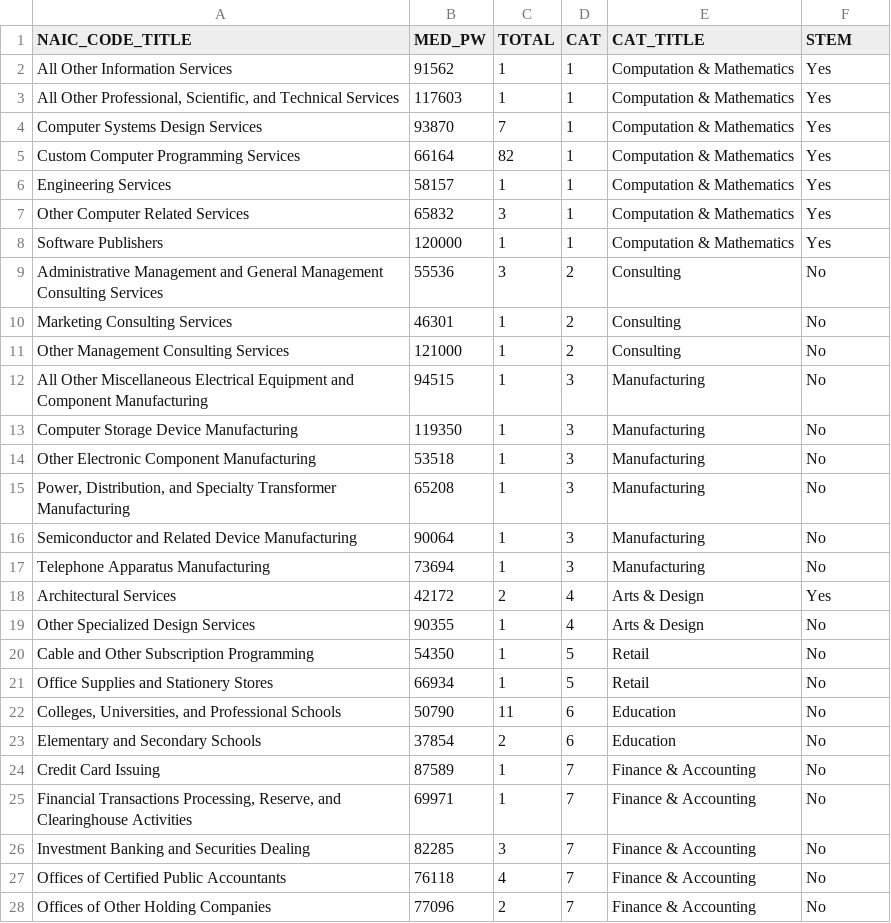
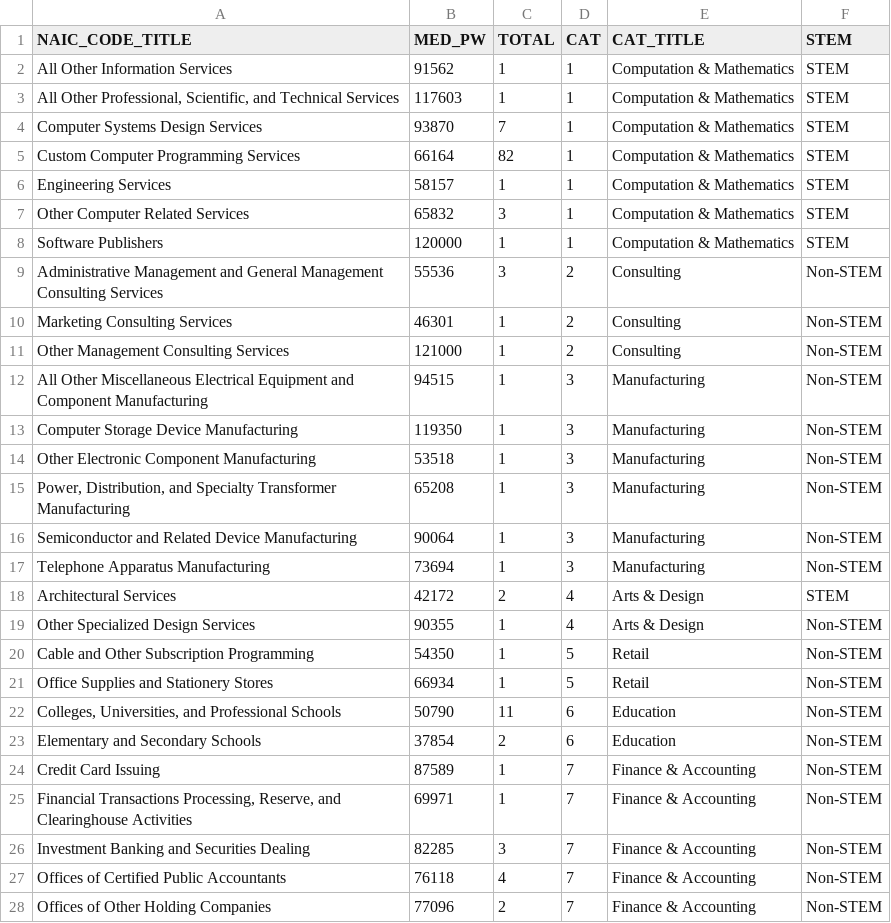
Before and after one commit to rwidjaya/d3_dataviz, a CSV file: h1b_final.csv, drawn as a sheet; only a part is shown; the diff covers the shown part only.

```diff
--- a/h1b_final.csv
+++ b/h1b_final.csv
@@ -1,28 +1,28 @@
 NAIC_CODE_TITLE,MED_PW,TOTAL,CAT,CAT_TITLE,STEM
-All Other Information Services,91562,1,1,Computation & Mathematics,Yes
-"All Other Professional, Scientific, and Technical Services",117603,1,1,Computation & Mathematics,Yes
-Computer Systems Design Services,93870,7,1,Computation & Mathematics,Yes
-Custom Computer Programming Services,66164,82,1,Computation & Mathematics,Yes
-Engineering Services,58157,1,1,Computation & Mathematics,Yes
-Other Computer Related Services,65832,3,1,Computation & Mathematics,Yes
-Software Publishers,120000,1,1,Computation & Mathematics,Yes
-Administrative Management and General Management Consulting Services,55536,3,2,Consulting,No
-Marketing Consulting Services,46301,1,2,Consulting,No
-Other Management Consulting Services,121000,1,2,Consulting,No
-All Other Miscellaneous Electrical Equipment and Component Manufacturing,94515,1,3,Manufacturing,No
-Computer Storage Device Manufacturing,119350,1,3,Manufacturing,No
-Other Electronic Component Manufacturing,53518,1,3,Manufacturing,No
-"Power, Distribution, and Specialty Transformer Manufacturing",65208,1,3,Manufacturing,No
-Semiconductor and Related Device Manufacturing,90064,1,3,Manufacturing,No
-Telephone Apparatus Manufacturing,73694,1,3,Manufacturing,No
-Architectural Services,42172,2,4,Arts & Design,Yes
-Other Specialized Design Services,90355,1,4,Arts & Design,No
-Cable and Other Subscription Programming,54350,1,5,Retail,No
-Office Supplies and Stationery Stores,66934,1,5,Retail,No
-"Colleges, Universities, and Professional Schools",50790,11,6,Education,No
-Elementary and Secondary Schools,37854,2,6,Education,No
-Credit Card Issuing,87589,1,7,Finance & Accounting,No
-"Financial Transactions Processing, Reserve, and Clearinghouse Activities",69971,1,7,Finance & Accounting,No
-Investment Banking and Securities Dealing,82285,3,7,Finance & Accounting,No
-Offices of Certified Public Accountants,76118,4,7,Finance & Accounting,No
-Offices of Other Holding Companies,77096,2,7,Finance & Accounting,No
+All Other Information Services,91562,1,1,Computation & Mathematics,STEM
+"All Other Professional, Scientific, and Technical Services",117603,1,1,Computation & Mathematics,STEM
+Computer Systems Design Services,93870,7,1,Computation & Mathematics,STEM
+Custom Computer Programming Services,66164,82,1,Computation & Mathematics,STEM
+Engineering Services,58157,1,1,Computation & Mathematics,STEM
+Other Computer Related Services,65832,3,1,Computation & Mathematics,STEM
+Software Publishers,120000,1,1,Computation & Mathematics,STEM
+Administrative Management and General Management Consulting Services,55536,3,2,Consulting,Non-STEM
+Marketing Consulting Services,46301,1,2,Consulting,Non-STEM
+Other Management Consulting Services,121000,1,2,Consulting,Non-STEM
+All Other Miscellaneous Electrical Equipment and Component Manufacturing,94515,1,3,Manufacturing,Non-STEM
+Computer Storage Device Manufacturing,119350,1,3,Manufacturing,Non-STEM
+Other Electronic Component Manufacturing,53518,1,3,Manufacturing,Non-STEM
+"Power, Distribution, and Specialty Transformer Manufacturing",65208,1,3,Manufacturing,Non-STEM
+Semiconductor and Related Device Manufacturing,90064,1,3,Manufacturing,Non-STEM
+Telephone Apparatus Manufacturing,73694,1,3,Manufacturing,Non-STEM
+Architectural Services,42172,2,4,Arts & Design,STEM
+Other Specialized Design Services,90355,1,4,Arts & Design,Non-STEM
+Cable and Other Subscription Programming,54350,1,5,Retail,Non-STEM
+Office Supplies and Stationery Stores,66934,1,5,Retail,Non-STEM
+"Colleges, Universities, and Professional Schools",50790,11,6,Education,Non-STEM
+Elementary and Secondary Schools,37854,2,6,Education,Non-STEM
+Credit Card Issuing,87589,1,7,Finance & Accounting,Non-STEM
+"Financial Transactions Processing, Reserve, and Clearinghouse Activities",69971,1,7,Finance & Accounting,Non-STEM
+Investment Banking and Securities Dealing,82285,3,7,Finance & Accounting,Non-STEM
+Offices of Certified Public Accountants,76118,4,7,Finance & Accounting,Non-STEM
+Offices of Other Holding Companies,77096,2,7,Finance & Accounting,Non-STEM
```
Also changed, not shown: 9 edited cells elsewhere in this file, 4 other files.
